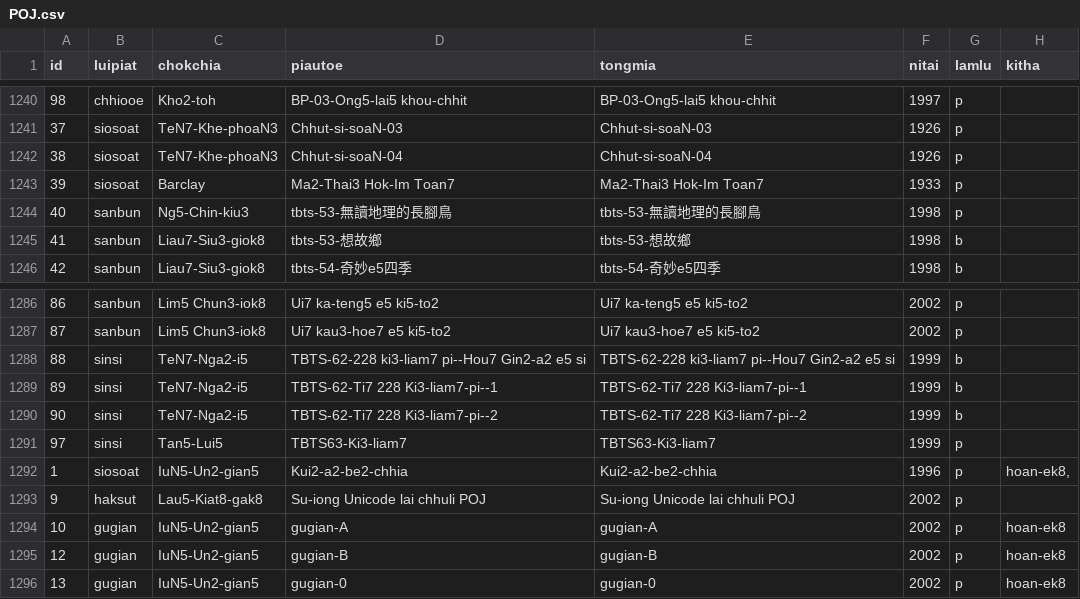
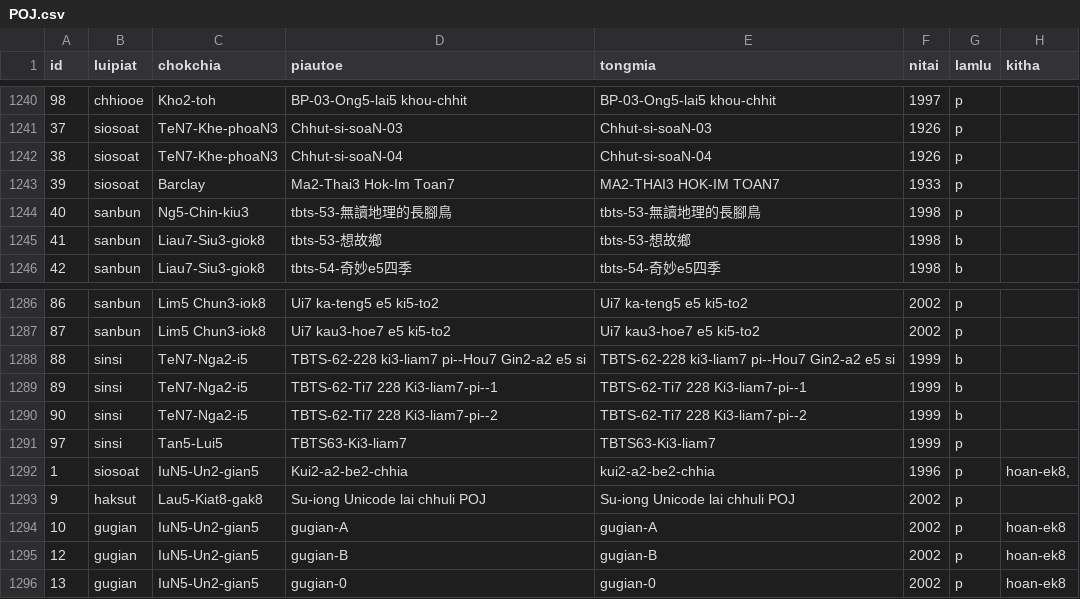
Before and after one commit to Taiwanese-Corpus/Ungian_2005_guliau-supin, a CSV file: 轉換後資料/POJ.csv, drawn as a sheet; only a part is shown, gaps mark what is left out; the diff names each change by its address in the sheet, - before the commit and + after, or states it on an @@ line.

```diff
--- a/轉換後資料/POJ.csv
+++ b/轉換後資料/POJ.csv
-E1243 (tongmia): Ma2-Thai3 Hok-Im Toan7
+E1243 (tongmia): MA2-THAI3 HOK-IM TOAN7
-E1292 (tongmia): Kui2-a2-be2-chhia
+E1292 (tongmia): kui2-a2-be2-chhia
```
Also changed, not shown: 2 other files.
